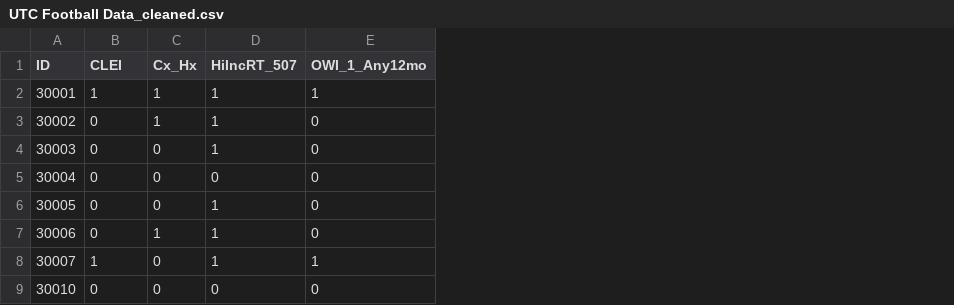
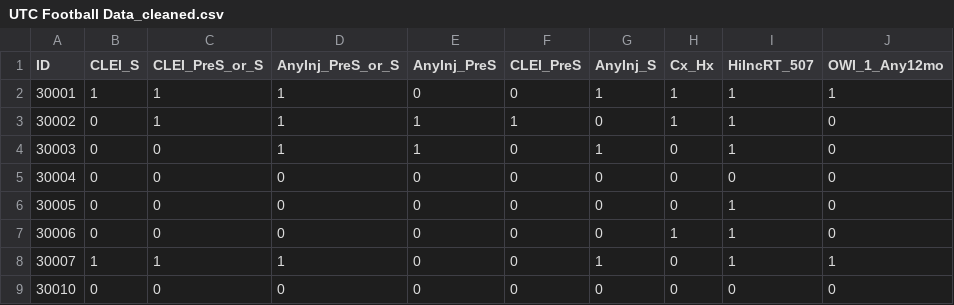
Before and after one commit to UTC-SCAL/SportInjuryPrediction, a CSV file: Data/UTC Football Data_cleaned.csv, drawn as a sheet; only a part is shown; the diff names each change by its address in the sheet, - before the commit and + after, or states it on an @@ line.

Commit message:
Ran a feature importance test with Preseason injury and clei as an input. Strangely, it heavily changed the top 15 important variables, but AnyInj_PreS wasn't one of them.

```diff
--- a/Data/UTC Football Data_cleaned.csv
+++ b/Data/UTC Football Data_cleaned.csv
+column C (CLEI_PreS_or_S), rows 2-9: 1 | 1 | 0 | 0 | 0 | 0 | 1 | 0
+column D (AnyInj_PreS_or_S), rows 2-9: 1 | 1 | 1 | 0 | 0 | 0 | 1 | 0
+column E (AnyInj_PreS), rows 2-9: 0 | 1 | 1 | 0 | 0 | 0 | 0 | 0
+column F (CLEI_PreS), rows 2-9: 0 | 1 | 0 | 0 | 0 | 0 | 0 | 0
+column G (AnyInj_S), rows 2-9: 1 | 0 | 1 | 0 | 0 | 0 | 1 | 0
-B1: CLEI
+B1: CLEI_S
```
Also changed, not shown: 3 other files.
